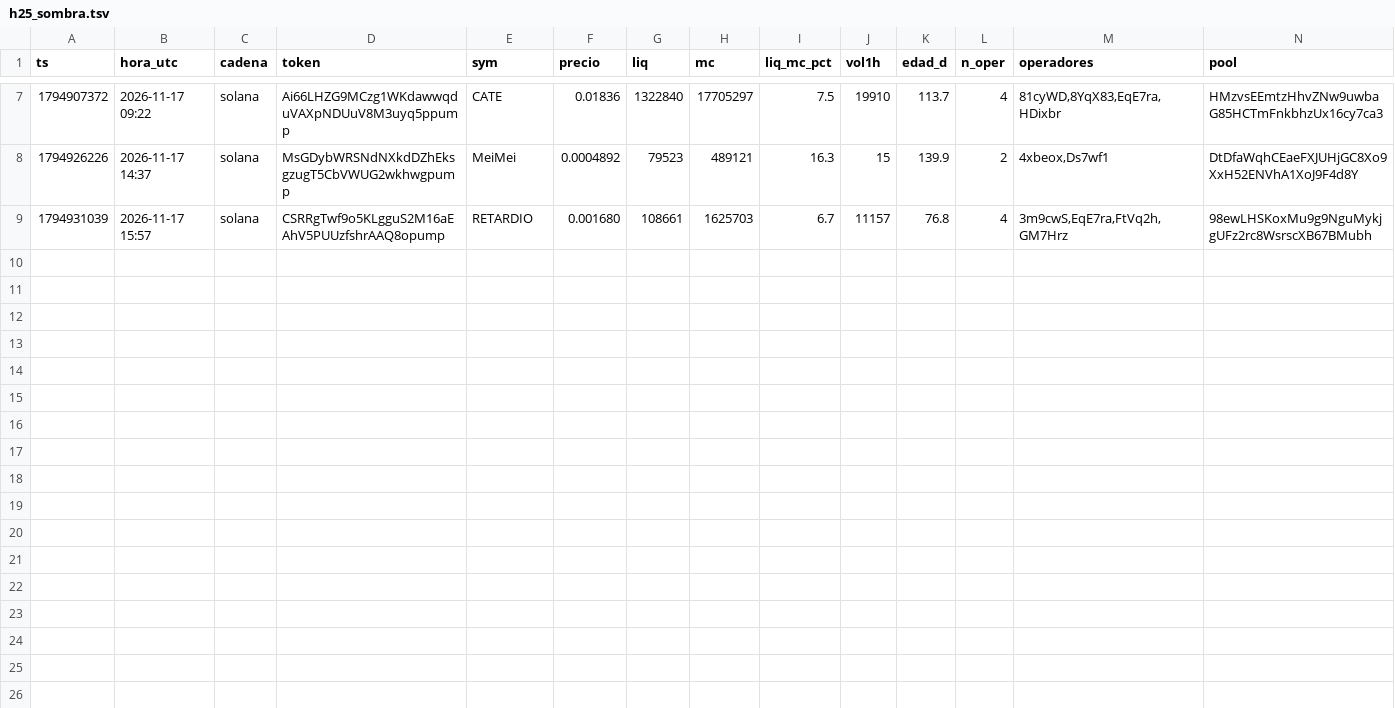
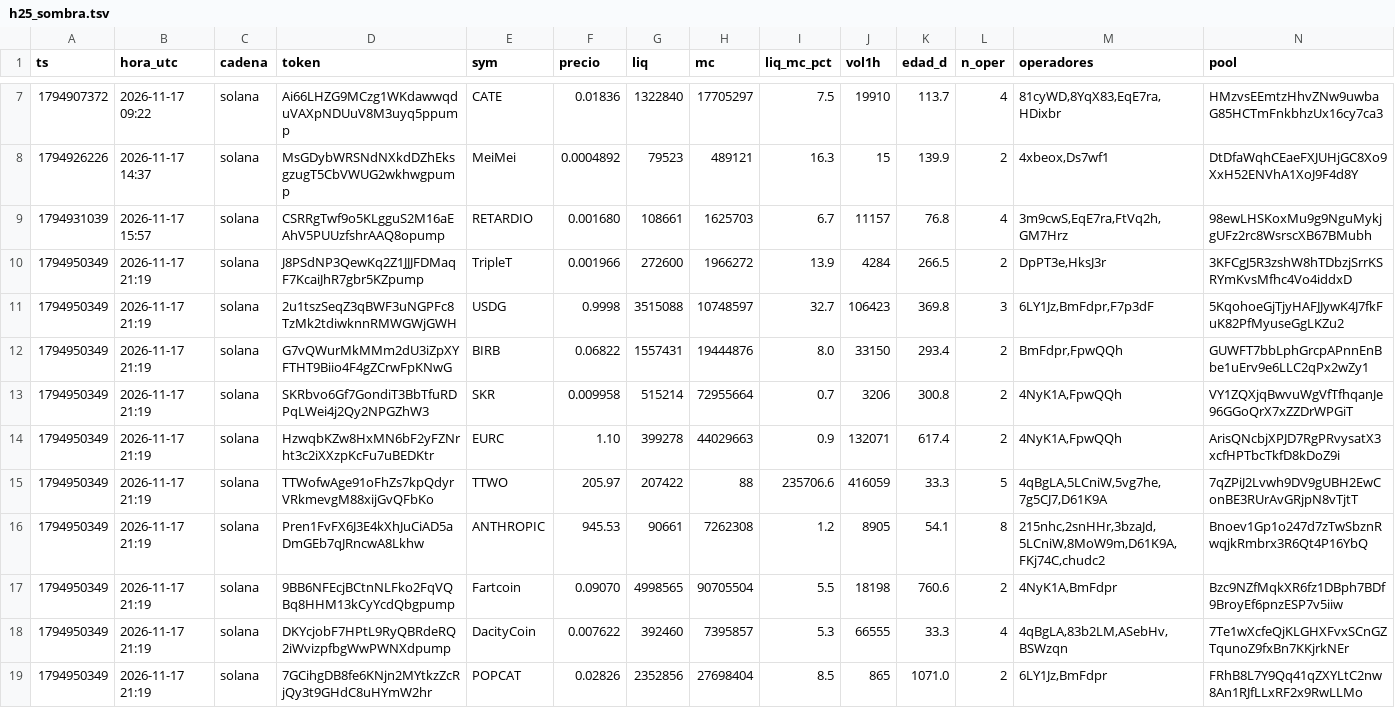
Before and after one commit to fjmunoznieves/desk-memecoins, a TSV file: datos/h25_sombra.tsv, drawn as a sheet; only a part is shown, gaps mark what is left out; rows hold the shown columns only; the diff names each change by its address in the sheet, - before the commit and + after, or states it on an @@ line.

```diff
--- a/datos/h25_sombra.tsv
+++ b/datos/h25_sombra.tsv
+row 10: 1794950349 | 2026-11-17 21:19 | solana | J8PSdNP3QewKq2Z1JJJFDMaqF7KcaiJhR7gbr5KZpump | TripleT | 0.001966 | 272600 | 1966272 | 13.9 | 4284 | 266.5 | 2 | DpPT3e,HksJ3r | 3KFCgJ5R3zshW8hTDbzjSrrKSRYmKvsMfhc4Vo4iddxD
+row 11: 1794950349 | 2026-11-17 21:19 | solana | 2u1tszSeqZ3qBWF3uNGPFc8TzMk2tdiwknnRMWGWjGWH | USDG | 0.9998 | 3515088 | 10748597 | 32.7 | 106423 | 369.8 | 3 | 6LY1Jz,BmFdpr,F7p3dF | 5KqohoeGjTjyHAFJJywK4J7fkFuK82PfMyuseGgLKZu2
+row 12: 1794950349 | 2026-11-17 21:19 | solana | G7vQWurMkMMm2dU3iZpXYFTHT9Biio4F4gZCrwFpKNwG | BIRB | 0.06822 | 1557431 | 19444876 | 8.0 | 33150 | 293.4 | 2 | BmFdpr,FpwQQh | GUWFT7bbLphGrcpAPnnEnBbe1uErv9e6LLC2qPx2wZy1
+row 13: 1794950349 | 2026-11-17 21:19 | solana | SKRbvo6Gf7GondiT3BbTfuRDPqLWei4j2Qy2NPGZhW3 | SKR | 0.009958 | 515214 | 72955664 | 0.7 | 3206 | 300.8 | 2 | 4NyK1A,FpwQQh | VY1ZQXjqBwvuWgVfTfhqanJe96GGoQrX7xZZDrWPGiT
+row 14: 1794950349 | 2026-11-17 21:19 | solana | HzwqbKZw8HxMN6bF2yFZNrht3c2iXXzpKcFu7uBEDKtr | EURC | 1.10 | 399278 | 44029663 | 0.9 | 132071 | 617.4 | 2 | 4NyK1A,FpwQQh | ArisQNcbjXPJD7RgPRvysatX3xcfHPTbcTkfD8kDoZ9i
+row 15: 1794950349 | 2026-11-17 21:19 | solana | TTWofwAge91oFhZs7kpQdyrVRkmevgM88xijGvQFbKo | TTWO | 205.97 | 207422 | 88 | 235706.6 | 416059 | 33.3 | 5 | 4qBgLA,5LCniW,5vg7he,7g5CJ7,D61K9A | 7qZPiJ2Lvwh9DV9gUBH2EwConBE3RUrAvGRjpN8vTjtT
+row 16: 1794950349 | 2026-11-17 21:19 | solana | Pren1FvFX6J3E4kXhJuCiAD5aDmGEb7qJRncwA8Lkhw | ANTHROPIC | 945.53 | 90661 | 7262308 | 1.2 | 8905 | 54.1 | 8 | 215nhc,2snHHr,3bzaJd,5LCniW,8MoW9m,D61K9A,FKj74C,chudc2 | Bnoev1Gp1o247d7zTwSbznRwqjkRmbrx3R6Qt4P16YbQ
+row 17: 1794950349 | 2026-11-17 21:19 | solana | 9BB6NFEcjBCtnNLFko2FqVQBq8HHM13kCyYcdQbgpump | Fartcoin | 0.09070 | 4998565 | 90705504 | 5.5 | 18198 | 760.6 | 2 | 4NyK1A,BmFdpr | Bzc9NZfMqkXR6fz1DBph7BDf9BroyEf6pnzESP7v5iiw
+row 18: 1794950349 | 2026-11-17 21:19 | solana | DKYcjobF7HPtL9RyQBRdeRQ2iWvizpfbgWwPWNXdpump | DacityCoin | 0.007622 | 392460 | 7395857 | 5.3 | 66555 | 33.3 | 4 | 4qBgLA,83b2LM,ASebHv,BSWzqn | 7Te1wXcfeQjKLGHXFvxSCnGZTqunoZ9fxBn7KKjrkNEr
+row 19: 1794950349 | 2026-11-17 21:19 | solana | 7GCihgDB8fe6KNjn2MYtkzZcRjQy3t9GHdC8uHYmW2hr | POPCAT | 0.02826 | 2352856 | 27698404 | 8.5 | 865 | 1071.0 | 2 | 6LY1Jz,BmFdpr | FRhB8L7Y9Qq41qZXYLtC2nw8An1RJfLLxRF2x9RwLLMo
```
Also changed, not shown: datos/bundles_eventos.tsv, datos/estudio_reglas_sombra.tsv, 35 other files.
